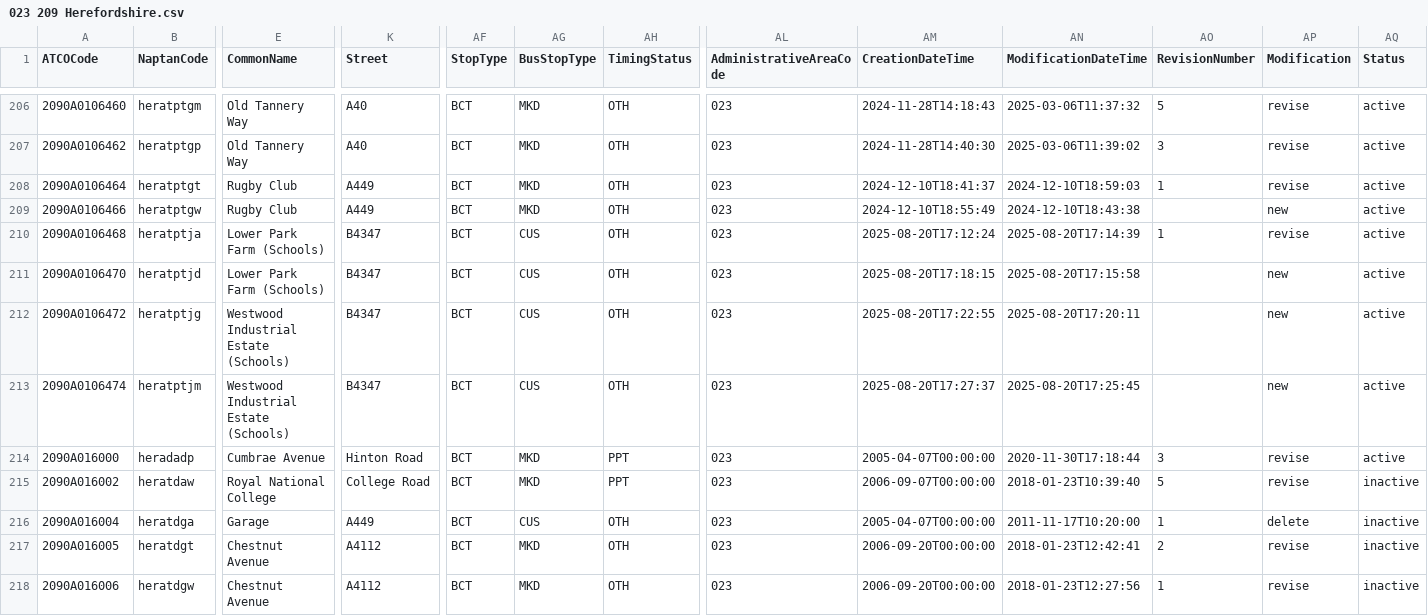
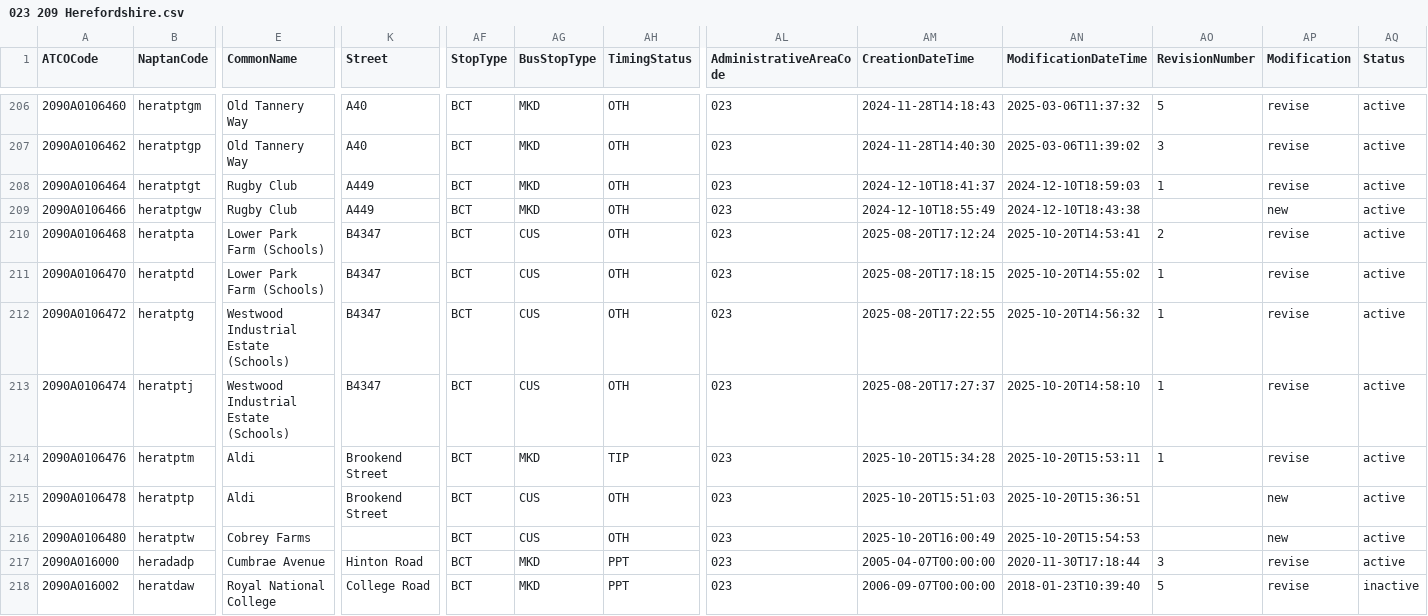
Before and after one commit to bustimes/scrapings, a CSV file: naptan/023 209 Herefordshire.csv, drawn as a sheet; only a part is shown, gaps mark what is left out; the shorter side is filled out with more unchanged rows; rows hold the shown columns only; the diff names each change by its address in the sheet, - before the commit and + after, or states it on an @@ line.

```diff
--- a/naptan/023 209 Herefordshire.csv
+++ b/naptan/023 209 Herefordshire.csv
-B210 (NaptanCode): heratptja
+B210 (NaptanCode): heratpta
-AN210 (ModificationDateTime): 2025-08-20T17:14:39
+AN210 (ModificationDateTime): 2025-10-20T14:53:41
-AO210 (RevisionNumber): 1
+AO210 (RevisionNumber): 2
-B211 (NaptanCode): heratptjd
+B211 (NaptanCode): heratptd
-AN211 (ModificationDateTime): 2025-08-20T17:15:58
+AN211 (ModificationDateTime): 2025-10-20T14:55:02
-AO211:AO213 (RevisionNumber): (empty)
+AO211:AO213 (RevisionNumber): 1
-AP211:AP213 (Modification): new
+AP211:AP213 (Modification): revise
-B212 (NaptanCode): heratptjg
+B212 (NaptanCode): heratptg
-AN212 (ModificationDateTime): 2025-08-20T17:20:11
+AN212 (ModificationDateTime): 2025-10-20T14:56:32
-B213 (NaptanCode): heratptjm
+B213 (NaptanCode): heratptj
-AN213 (ModificationDateTime): 2025-08-20T17:25:45
+AN213 (ModificationDateTime): 2025-10-20T14:58:10
+row 214: 2090A0106476 | heratptm | Aldi | Brookend Street | BCT | MKD | TIP | 023 | 2025-10-20T15:34:28 | 2025-10-20T15:53:11 | 1 | revise | active
+row 215: 2090A0106478 | heratptp | Aldi | Brookend Street | BCT | CUS | OTH | 023 | 2025-10-20T15:51:03 | 2025-10-20T15:36:51 |  | new | active
+row 216: 2090A0106480 | heratptw | Cobrey Farms |  | BCT | CUS | OTH | 023 | 2025-10-20T16:00:49 | 2025-10-20T15:54:53 |  | new | active
```
Also changed, not shown: naptan/020 540 Gwynedd.csv, naptan/058 359 Telford & Wrekin.csv, 1 other file.
